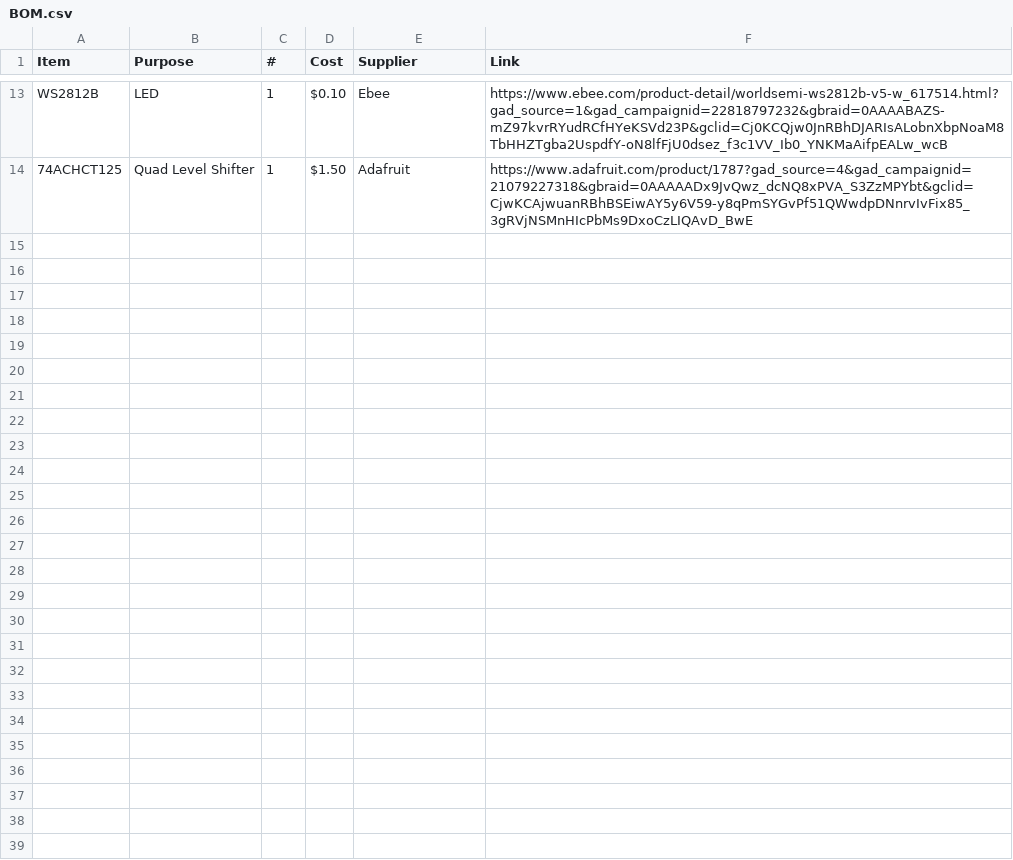
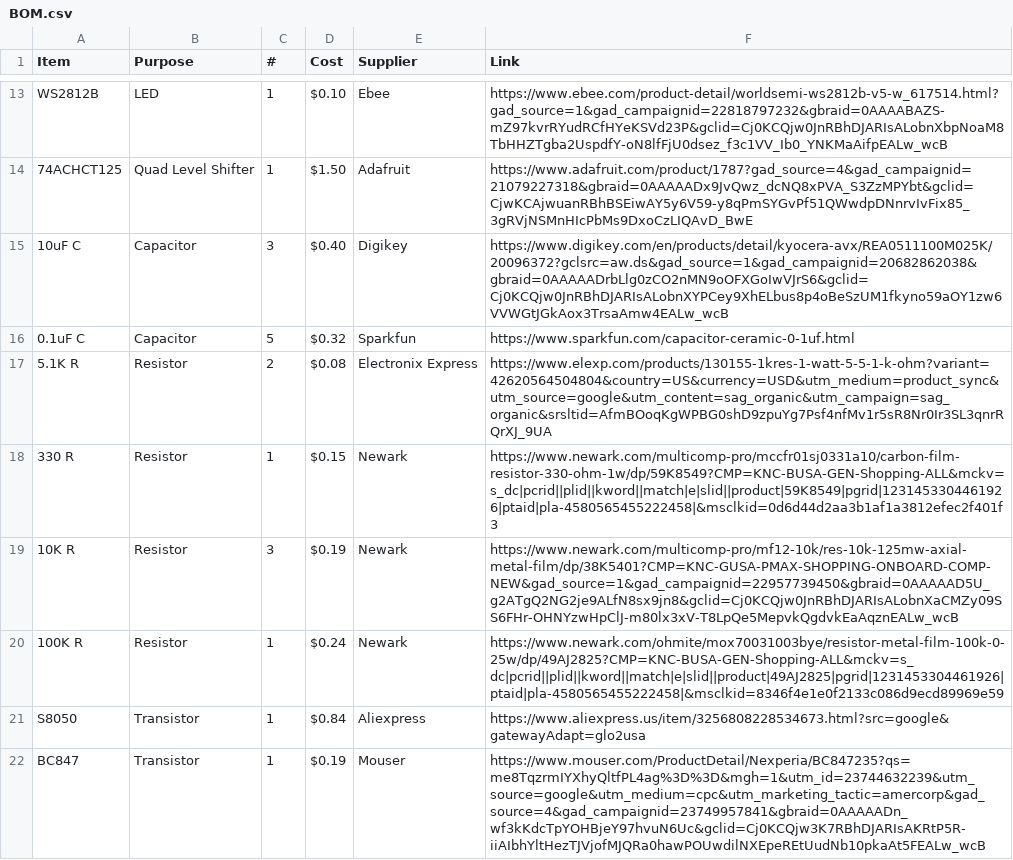
Before and after one commit to fajr-lilypad/seashell-speaker, a CSV file: BOM.csv, drawn as a sheet; only a part is shown, gaps mark what is left out; the diff names each change by its address in the sheet, - before the commit and + after, or states it on an @@ line.

Commit message:
Update BOM.csv

```diff
--- a/BOM.csv
+++ b/BOM.csv
+row 15: 10uF C | Capacitor | 3 | $0.40 | Digikey | https://www.digikey.com/en/products/detail/kyocera-avx/REA0511100M025K/20096372?gclsrc=aw.ds&gad_source=1&gad_campaignid=20682862038&gbraid=0AAAAADrbLlg0zCO2nMN9oOFXGoIwVJrS6&gclid=Cj0KCQjw0JnRBhDJARIsALobnXYPCey9XhELbus8p4oBeSzUM1fkyno59aOY1zw6VVWGtJGkAox3TrsaAmw4EALw_wcB
+row 16: 0.1uF C | Capacitor | 5 | $0.32 | Sparkfun | https://www.sparkfun.com/capacitor-ceramic-0-1uf.html
+row 17: 5.1K R | Resistor | 2 | $0.08 | Electronix Express | https://www.elexp.com/products/130155-1kres-1-watt-5-5-1-k-ohm?variant=42620564504804&country=US&currency=USD&utm_medium=product_sync&utm_source=google&utm_content=sag_organic&utm_campaign=sag_organic&srsltid=AfmBOoqKgWPBG0shD9zpuYg7Psf4nfMv1r5sR8Nr0Ir3SL3qnrRQrXJ_9UA
+row 18: 330 R | Resistor | 1 | $0.15 | Newark | https://www.newark.com/multicomp-pro/mccfr01sj0331a10/carbon-film-resistor-330-ohm-1w/dp/59K8549?CMP=KNC-BUSA-GEN-Shopping-ALL&mckv=s_dc|pcrid||plid||kword||match|e|slid||product|59K8549|pgrid|1231453304461926|ptaid|pla-4580565455222458|&msclkid=0d6d44d2aa3b1af1a3812efec2f401f3
+row 19: 10K R | Resistor | 3 | $0.19 | Newark | https://www.newark.com/multicomp-pro/mf12-10k/res-10k-125mw-axial-metal-film/dp/38K5401?CMP=KNC-GUSA-PMAX-SHOPPING-ONBOARD-COMP-NEW&gad_source=1&gad_campaignid=22957739450&gbraid=0AAAAAD5U_g2ATgQ2NG2je9ALfN8sx9jn8&gclid=Cj0KCQjw0JnRBhDJARIsALobnXaCMZy09SS6FHr-OHNYzwHpClJ-m80lx3xV-T8LpQe5MepvkQgdvkEaAqznEALw_wcB
+row 20: 100K R | Resistor | 1 | $0.24 | Newark | https://www.newark.com/ohmite/mox70031003bye/resistor-metal-film-100k-0-25w/dp/49AJ2825?CMP=KNC-BUSA-GEN-Shopping-ALL&mckv=s_dc|pcrid||plid||kword||match|e|slid||product|49AJ2825|pgrid|1231453304461926|ptaid|pla-4580565455222458|&msclkid=8346f4e1e0f2133c086d9ecd89969e59
+row 21: S8050 | Transistor | 1 | $0.84 | Aliexpress | https://www.aliexpress.us/item/3256808228534673.html?src=google&gatewayAdapt=glo2usa
+row 22: BC847 | Transistor | 1 | $0.19 | Mouser | https://www.mouser.com/ProductDetail/Nexperia/BC847235?qs=me8TqzrmIYXhyQltfPL4ag%3D%3D&mgh=1&utm_id=23744632239&utm_source=google&utm_medium=cpc&utm_marketing_tactic=amercorp&gad_source=4&gad_campaignid=23749957841&gbraid=0AAAAADn_wf3kKdcTpYOHBjeY97hvuN6Uc&gclid=Cj0KCQjw3K7RBhDJARIsAKRtP5R-iiAIbhYltHezTJVjofMJQRa0hawPOUwdilNXEpeREtUudNb10pkaAt5FEALw_wcB
```
